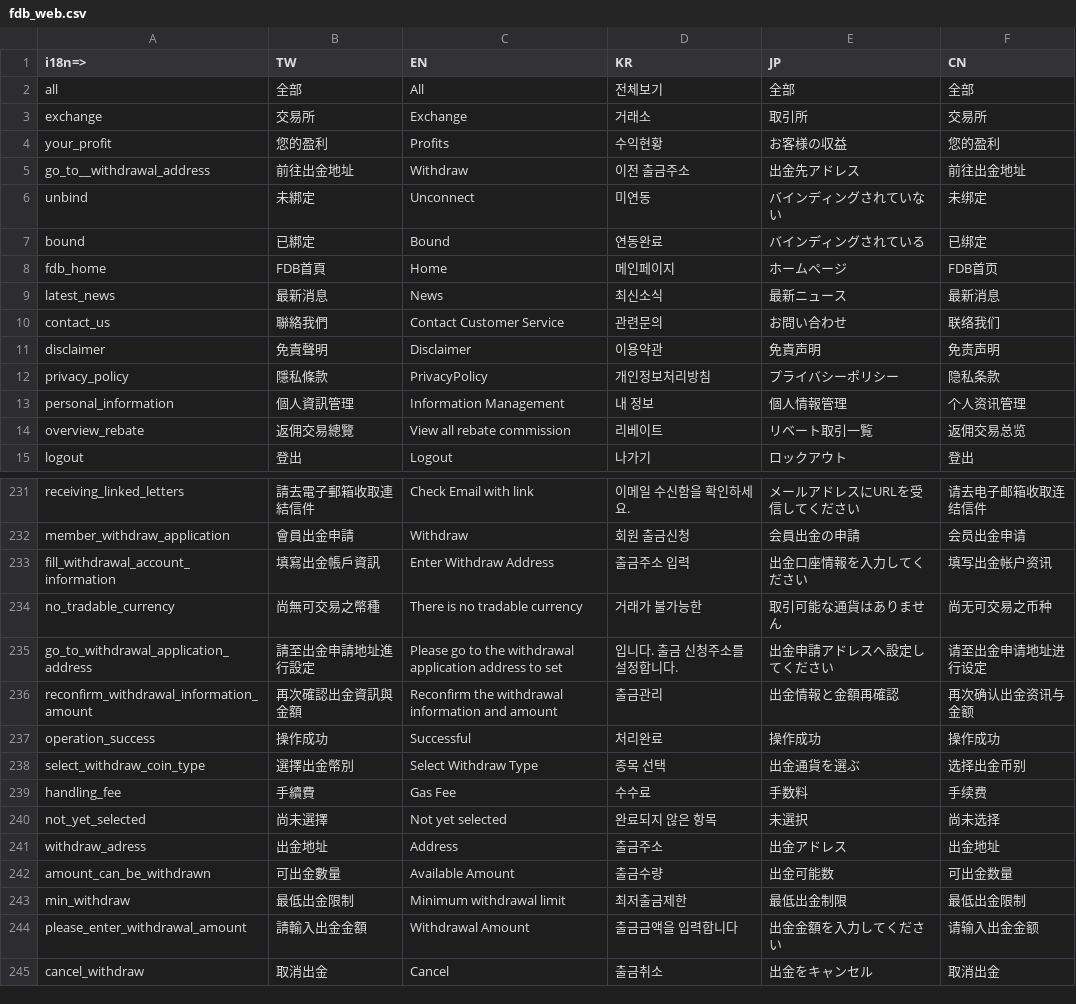
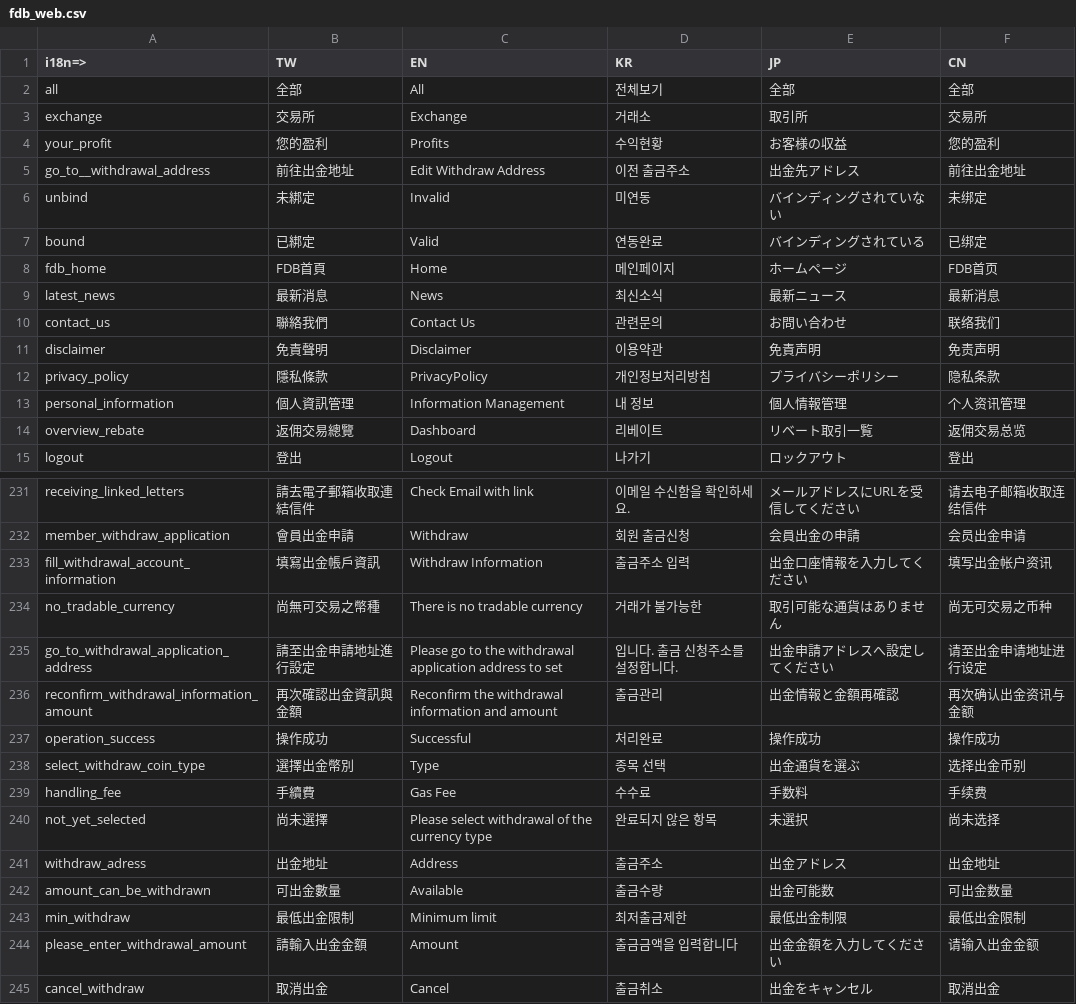
Before and after one commit to livepower0815/fdb-web, a CSV file: src/locales/fdb_web.csv, drawn as a sheet; only a part is shown, gaps mark what is left out; the diff covers the shown part only.

```diff
--- a/src/locales/fdb_web.csv
+++ b/src/locales/fdb_web.csv
@@ -4,8 +4,8 @@ exchange,交易所,Exchange,거래소,取引所,交易所
 your_profit,您的盈利,Profits,수익현황,お客様の収益,您的盈利
-go_to__withdrawal_address,前往出金地址,Withdraw,이전 출금주소,出金先アドレス,前往出金地址
-unbind,未綁定,Unconnect,미연동,バインディングされていない,未绑定
-bound,已綁定,Bound,연동완료,バインディングされている,已绑定
+go_to__withdrawal_address,前往出金地址,Edit Withdraw Address,이전 출금주소,出金先アドレス,前往出金地址
+unbind,未綁定,Invalid,미연동,バインディングされていない,未绑定
+bound,已綁定,Valid,연동완료,バインディングされている,已绑定
 fdb_home,FDB首頁,Home,메인페이지,ホームページ,FDB首页
 latest_news,最新消息,News,최신소식,最新ニュース,最新消息
-contact_us,聯絡我們,Contact Customer Service,관련문의,お問い合わせ,联络我们
+contact_us,聯絡我們,Contact Us,관련문의,お問い合わせ,联络我们
 disclaimer,免責聲明,Disclaimer,이용약관,免責声明,免责声明
@@ -13,3 +13,3 @@ privacy_policy,隱私條款,PrivacyPolicy,개인정보처리방침,プライバ
 personal_information,個人資訊管理,Information Management,내 정보,個人情報管理,个人资讯管理
-overview_rebate,返佣交易總覽,View all rebate commission,리베이트,リベート取引一覧,返佣交易总览
+overview_rebate,返佣交易總覽,Dashboard,리베이트,リベート取引一覧,返佣交易总览
 logout,登出,Logout,나가기,ロックアウト,登出
@@ -232,3 +232,3 @@ receiving_linked_letters,請去電子郵箱收取連結信件,Check Email with l
 member_withdraw_application,會員出金申請,Withdraw,회원 출금신청,会員出金の申請,会员出金申请
-fill_withdrawal_account_information,填寫出金帳戶資訊,Enter Withdraw Address,출금주소 입력,出金口座情報を入力してください,填写出金帐户资讯
+fill_withdrawal_account_information,填寫出金帳戶資訊,Withdraw Information,출금주소 입력,出金口座情報を入力してください,填写出金帐户资讯
 no_tradable_currency,尚無可交易之幣種,There is no tradable currency,거래가 불가능한,取引可能な通貨はありません,尚无可交易之币种
@@ -237,9 +237,9 @@ reconfirm_withdrawal_information_amount,再次確認出金資訊與金額,Reconf
 operation_success,操作成功,Successful,처리완료,操作成功,操作成功
-select_withdraw_coin_type,選擇出金幣別,Select Withdraw Type,종목 선택,出金通貨を選ぶ,选择出金币别
+select_withdraw_coin_type,選擇出金幣別,Type,종목 선택,出金通貨を選ぶ,选择出金币别
 handling_fee,手續費,Gas Fee,수수료,手数料,手续费
-not_yet_selected,尚未選擇,Not yet selected,완료되지 않은 항목,未選択,尚未选择
+not_yet_selected,尚未選擇,Please select withdrawal of the currency type,완료되지 않은 항목,未選択,尚未选择
 withdraw_adress,出金地址,Address,출금주소,出金アドレス,出金地址
-amount_can_be_withdrawn,可出金數量,Available Amount,출금수량,出金可能数,可出金数量
-min_withdraw,最低出金限制,Minimum withdrawal limit,최저출금제한,最低出金制限,最低出金限制
-please_enter_withdrawal_amount,請輸入出金金額,Withdrawal Amount,출금금액을 입력합니다,出金金額を入力してください,请输入出金金额
+amount_can_be_withdrawn,可出金數量,Available,출금수량,出金可能数,可出金数量
+min_withdraw,最低出金限制,Minimum limit,최저출금제한,最低出金制限,最低出金限制
+please_enter_withdrawal_amount,請輸入出金金額,Amount,출금금액을 입력합니다,出金金額を入力してください,请输入出金金额
 cancel_withdraw,取消出金,Cancel,출금취소,出金をキャンセル,取消出金
```
Also changed, not shown: 15 edited cells elsewhere in this file, 5 other files.
